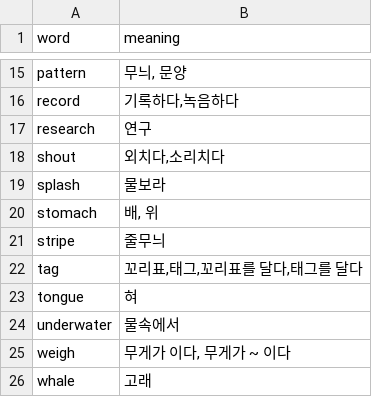
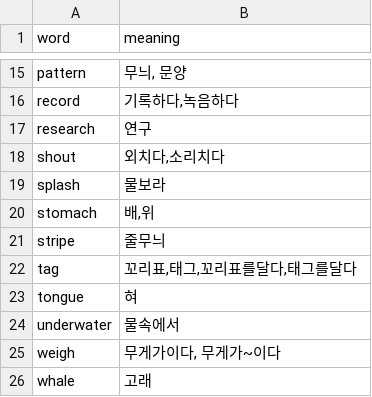
Before and after one commit to Ahjin-5252/final-project, a CSV file: data.csv, drawn as a sheet; only a part is shown, gaps mark what is left out.

Commit message:
Update data.csv

```diff
--- a/data.csv
+++ b/data.csv
@@ -19,8 +19,8 @@ shout,"외치다,소리치다"
 splash,물보라
-stomach,"배, 위"
+stomach,"배,위"
 stripe,줄무늬
-tag,"꼬리표,태그,꼬리표를 달다,태그를 달다"
+tag,"꼬리표,태그,꼬리표를달다,태그를달다"
 tongue,혀
 underwater,물속에서
-weigh,"무게가 이다, 무게가 ~ 이다"
+weigh,"무게가이다, 무게가~이다"
 whale,고래
```
